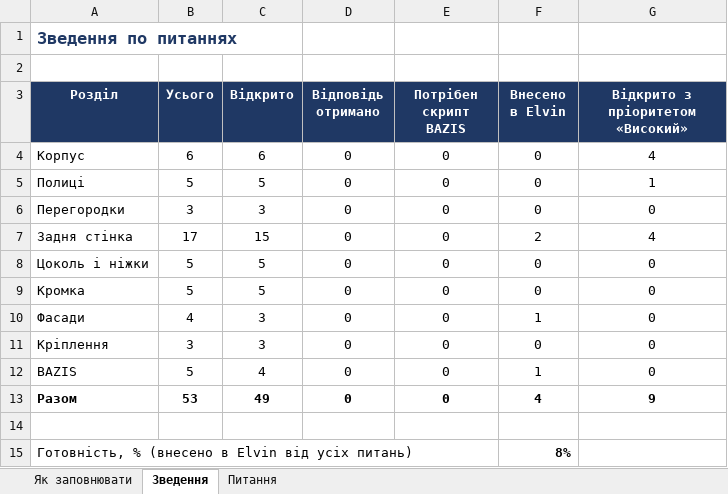
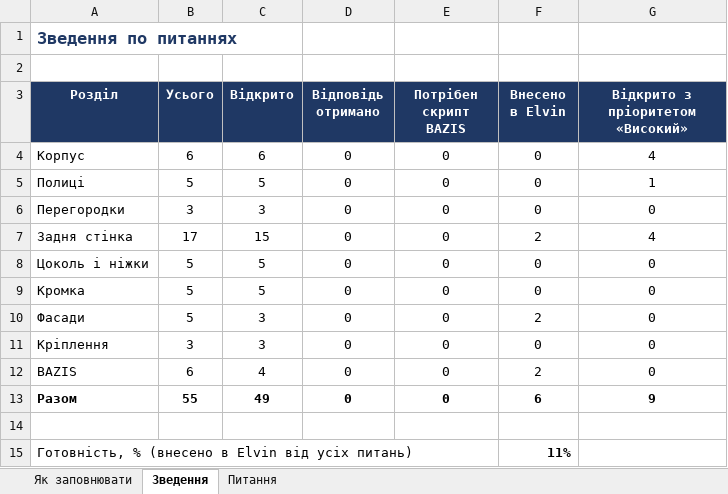
Before and after one commit to accord-V-olx/elvin-app, an Excel workbook: docs/Elvin_pytannia_tehnologu.xlsx, sheet Зведення, drawn as a sheet; values as stored, in another font and other column widths than the file's, no borders; the diff names each change by its address in the sheet, - before the commit and + after, or states it on an @@ line.

```diff
--- a/docs/Elvin_pytannia_tehnologu.xlsx (sheet Зведення)
+++ b/docs/Elvin_pytannia_tehnologu.xlsx (sheet Зведення)
-B10 (Усього): 4
+B10 (Усього): 5
-F10 (Внесено в Elvin): 1
+F10 (Внесено в Elvin): 2
-B12 (Усього): 5
+B12 (Усього): 6
-F12 (Внесено в Elvin): 1
+F12 (Внесено в Elvin): 2
-B13 (Усього): 53
+B13 (Усього): 55
-F13 (Внесено в Elvin): 4
+F13 (Внесено в Elvin): 6
-F15 (Внесено в Elvin): 8%
+F15 (Внесено в Elvin): 11%
```
Also changed, not shown: sheet Питання, 2 other files.
